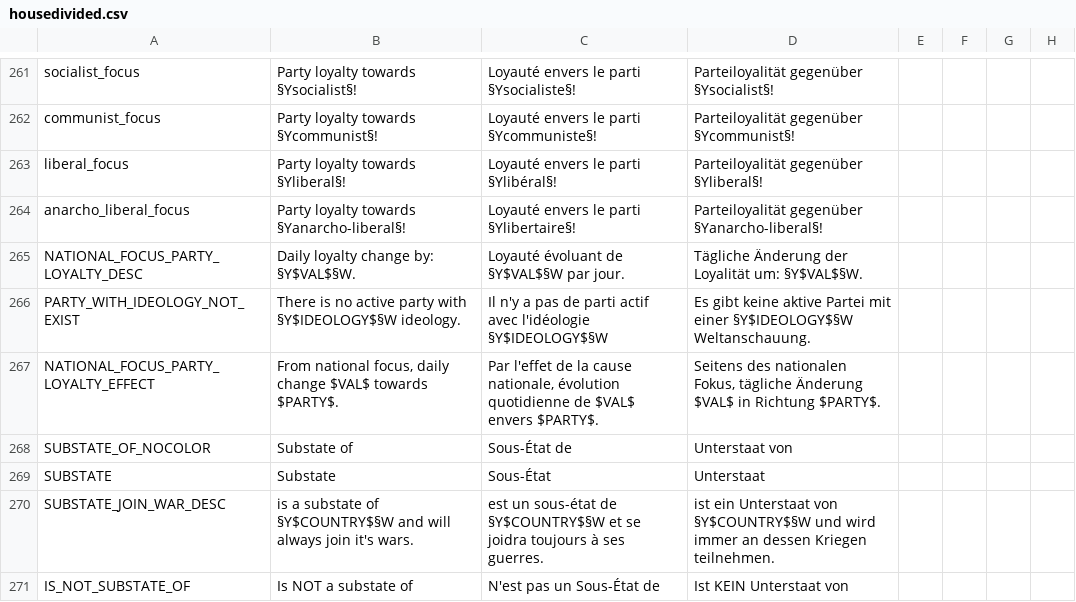
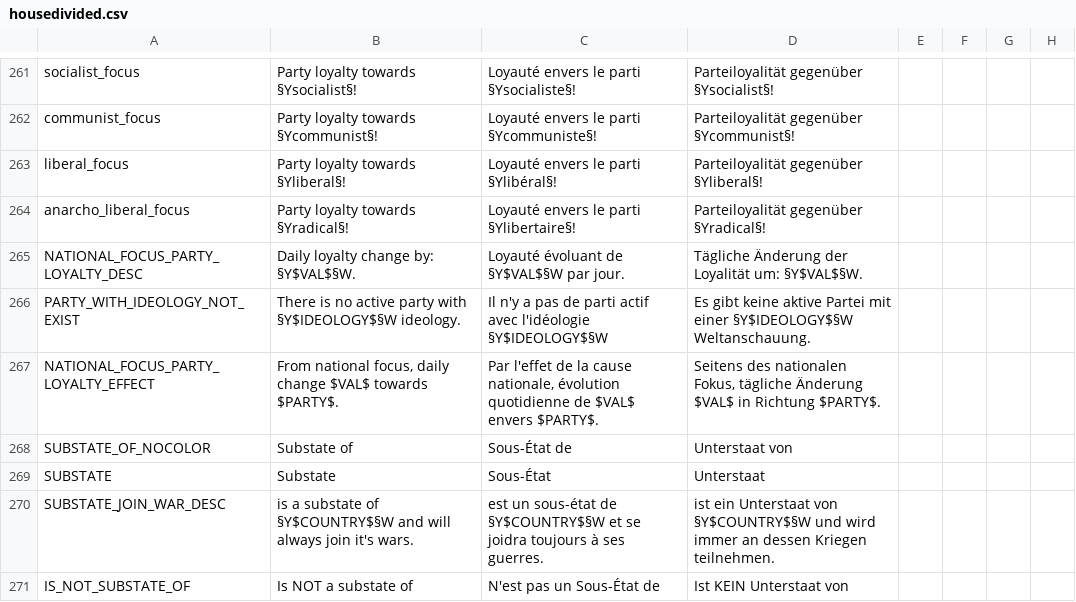
Before and after one commit to Victoria2CoE/concert-of-europe, a CSV file: CoE/localisation/housedivided.csv, drawn as a sheet; only a part is shown, gaps mark what is left out; the diff names each change by its address in the sheet, - before the commit and + after, or states it on an @@ line.

```diff
--- a/CoE/localisation/housedivided.csv
+++ b/CoE/localisation/housedivided.csv
-B264: Party loyalty towards §Yanarcho-liberal§!
+B264: Party loyalty towards §Yradical§!
-D264: Parteiloyalität gegenüber §Yanarcho-liberal§!
+D264: Parteiloyalität gegenüber §Yradical§!
```
Also changed, not shown: CoE/localisation/1.2.csv, CoE/localisation/beta1.csv, 8 other files.
